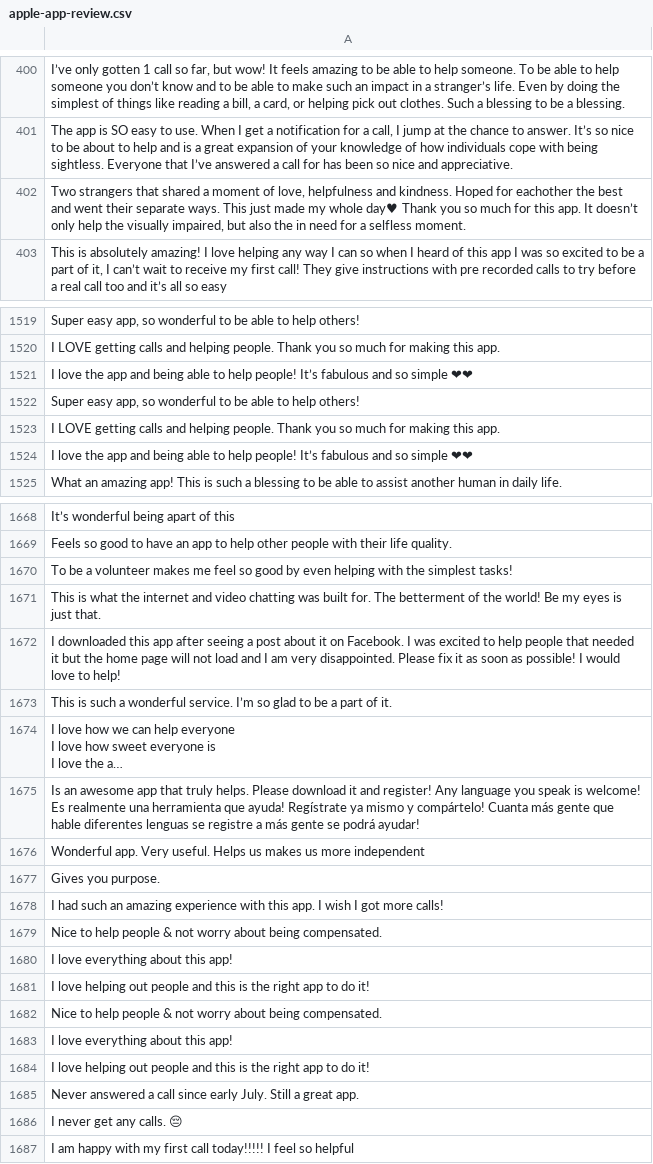
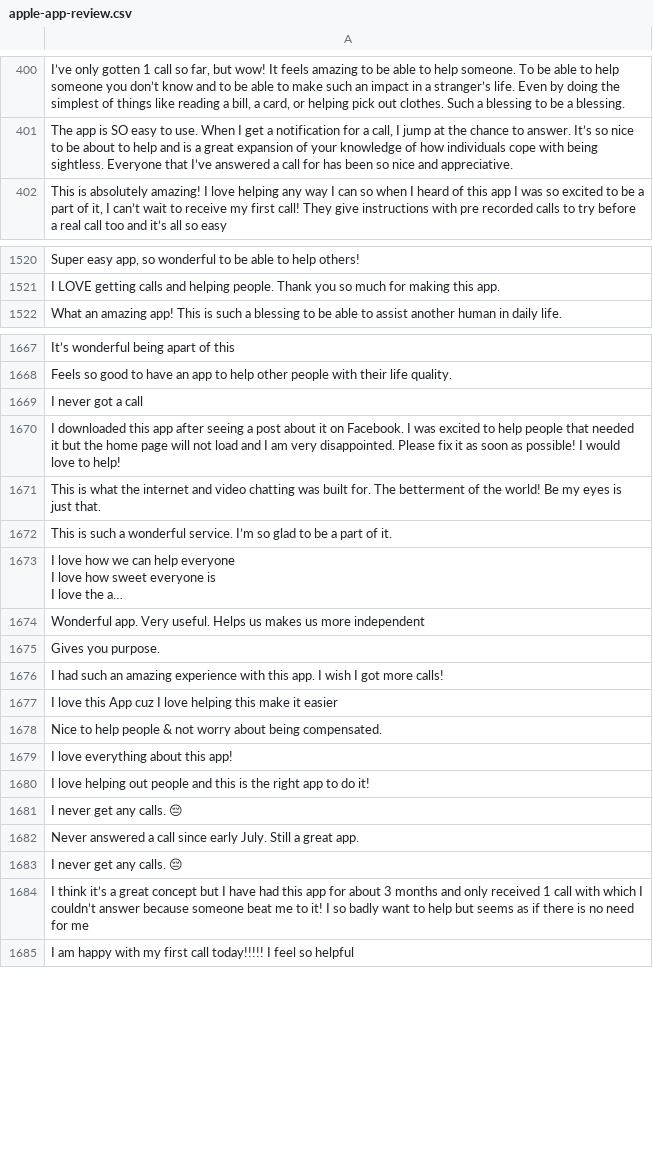
Before and after one commit to wanghaisheng/autoscraper-changes, a CSV file: apple-app-review.csv, drawn as a sheet; only a part is shown, gaps mark what is left out; long unchanged cells end in …; removed rows and columns are numbered as before the commit, all else as after; ↵ is a line break in a cell; the diff covers the shown part only; the diff names each change by its address in the sheet, - before the commit and + after, or states it on an @@ line.

```diff
--- a/apple-app-review.csv
+++ b/apple-app-review.csv
-row 402: Two strangers that shared a moment of love, helpfulness and kindness. Hoped for eachother the best and went their separate ways. This just made my whole day♥ Thank you so much for this app. It doesn’t only help the visually impaired, but also the in need for a selfless moment.
-row 1521: I love the app and being able to help people! It’s fabulous and so simple ❤❤
-row 1522: Super easy app, so wonderful to be able to help others!
-row 1523: I LOVE getting calls and helping people. Thank you so much for making this app.
-row 1524: I love the app and being able to help people! It’s fabulous and so simple ❤❤
-A1669: To be a volunteer makes me feel so good by even helping with the simplest tasks!
+A1669: I never got a call
-row 1671: This is what the internet and video chat…
+row 1671: This is what the internet and video chat…
-row 1675: Is an awesome app that truly helps. Please download it and register! Any language you speak is welcome! ↵ Es realmente una herramienta que ayuda! Regístrate ya mismo y compártelo! Cuanta más gente que hable diferentes lenguas se registre a más gente se podrá ayudar!
-A1677: Nice to help people & not worry about being compensated.
+A1677: I love this App cuz I love helping this make it easier
-row 1680: I love everything about this app!
-row 1681: I love helping out people and this is the right app to do it!
+row 1681: I never get any calls. 😔
-row 1514: I think it’s a great concept but I have …
+row 1684: I think it’s a great concept but I have …
```
Also changed, not shown: 50 added rows, 43 removed rows, 18 moved rows and 4 edited cells elsewhere in this file, 1 other file.
